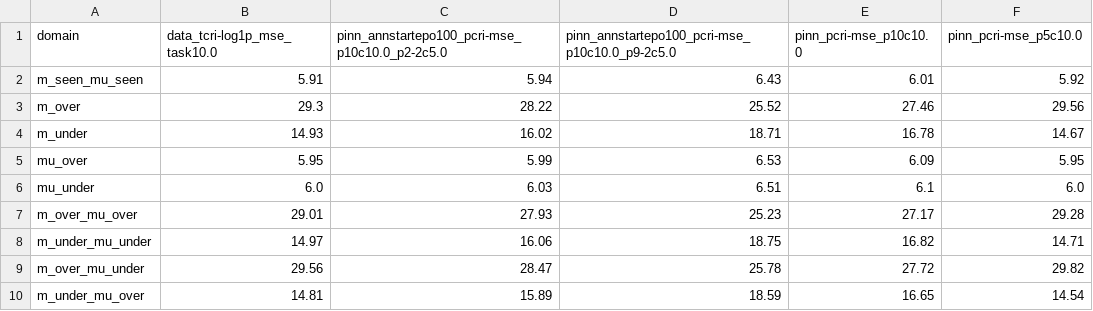
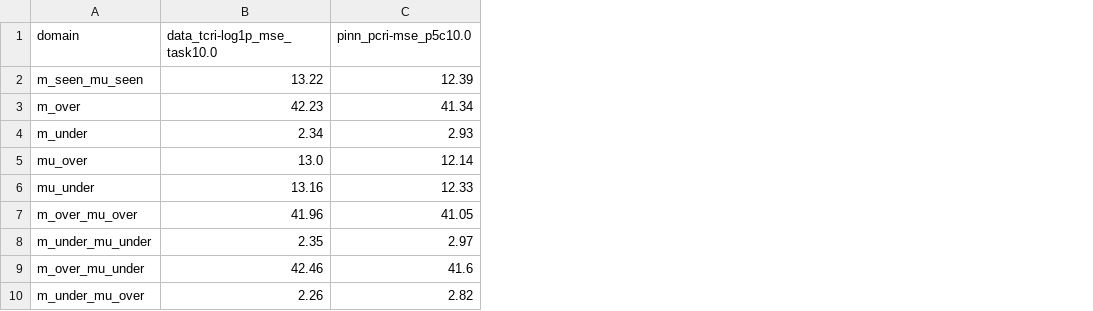
Before and after one commit to koyo-8144/offline_training_phypush, a CSV file: comparison_results/mass_nmae_wide.csv, drawn as a sheet; removed rows and columns are numbered as before the commit, all else as after; the diff names each change by its address in the sheet, - before the commit and + after, or states it on an @@ line.

```diff
--- a/comparison_results/mass_nmae_wide.csv
+++ b/comparison_results/mass_nmae_wide.csv
-column C, rows 1-10: pinn_annstartepo100_pcri-mse_p10c10.0_p2-2c5.0 | 5.94 | 28.22 | 16.02 | 5.99 | 6.03 | 27.93 | 16.06 | 28.47 | 15.89
-column D, rows 1-10: pinn_annstartepo100_pcri-mse_p10c10.0_p9-2c5.0 | 6.43 | 25.52 | 18.71 | 6.53 | 6.51 | 25.23 | 18.75 | 25.78 | 18.59
-column E (pinn_pcri-mse_p10c10.0), rows 2-10: 6.01 | 27.46 | 16.78 | 6.09 | 6.1 | 27.17 | 16.82 | 27.72 | 16.65
-B2 (data_tcri-log1p_mse_task10.0): 5.91
+B2 (data_tcri-log1p_mse_task10.0): 13.22
-C2 (pinn_pcri-mse_p5c10.0): 5.92
+C2 (pinn_pcri-mse_p5c10.0): 12.39
-B3 (data_tcri-log1p_mse_task10.0): 29.3
+B3 (data_tcri-log1p_mse_task10.0): 42.23
-C3 (pinn_pcri-mse_p5c10.0): 29.56
+C3 (pinn_pcri-mse_p5c10.0): 41.34
-B4 (data_tcri-log1p_mse_task10.0): 14.93
+B4 (data_tcri-log1p_mse_task10.0): 2.34
-C4 (pinn_pcri-mse_p5c10.0): 14.67
+C4 (pinn_pcri-mse_p5c10.0): 2.93
-B5 (data_tcri-log1p_mse_task10.0): 5.95
+B5 (data_tcri-log1p_mse_task10.0): 13.0
-C5 (pinn_pcri-mse_p5c10.0): 5.95
+C5 (pinn_pcri-mse_p5c10.0): 12.14
-B6 (data_tcri-log1p_mse_task10.0): 6.0
+B6 (data_tcri-log1p_mse_task10.0): 13.16
-C6 (pinn_pcri-mse_p5c10.0): 6.0
+C6 (pinn_pcri-mse_p5c10.0): 12.33
-B7 (data_tcri-log1p_mse_task10.0): 29.01
+B7 (data_tcri-log1p_mse_task10.0): 41.96
-C7 (pinn_pcri-mse_p5c10.0): 29.28
+C7 (pinn_pcri-mse_p5c10.0): 41.05
-B8 (data_tcri-log1p_mse_task10.0): 14.97
+B8 (data_tcri-log1p_mse_task10.0): 2.35
-C8 (pinn_pcri-mse_p5c10.0): 14.71
+C8 (pinn_pcri-mse_p5c10.0): 2.97
-B9 (data_tcri-log1p_mse_task10.0): 29.56
+B9 (data_tcri-log1p_mse_task10.0): 42.46
-C9 (pinn_pcri-mse_p5c10.0): 29.82
+C9 (pinn_pcri-mse_p5c10.0): 41.6
-B10 (data_tcri-log1p_mse_task10.0): 14.81
+B10 (data_tcri-log1p_mse_task10.0): 2.26
-C10 (pinn_pcri-mse_p5c10.0): 14.54
+C10 (pinn_pcri-mse_p5c10.0): 2.82
```
Also changed, not shown: comparison_results/fric_r2_wide.csv, comparison_results/mass_nrmse_wide.csv, 29 other files.
